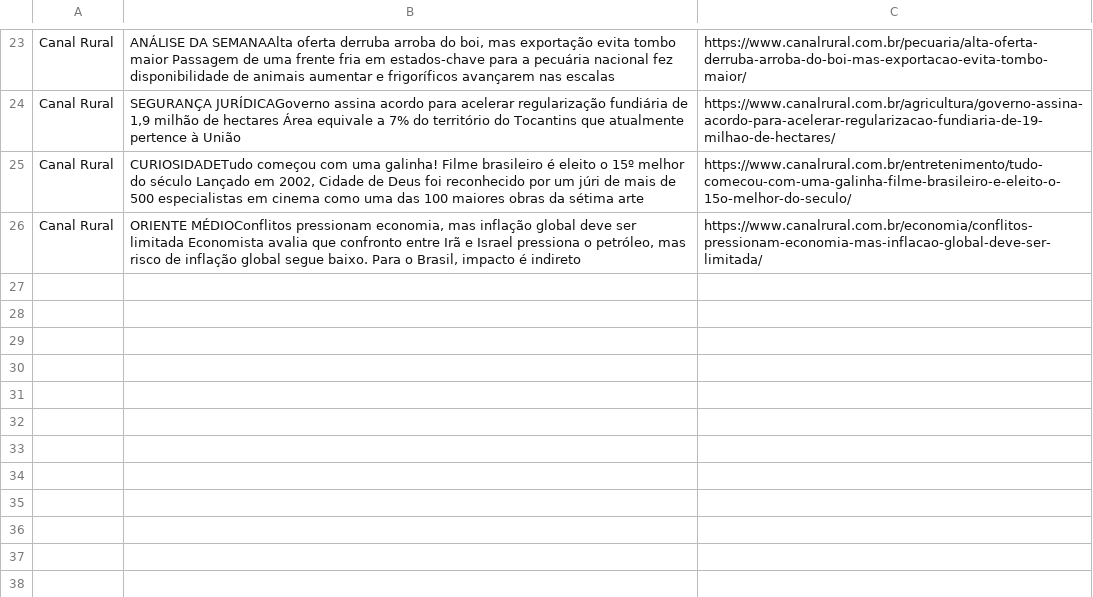
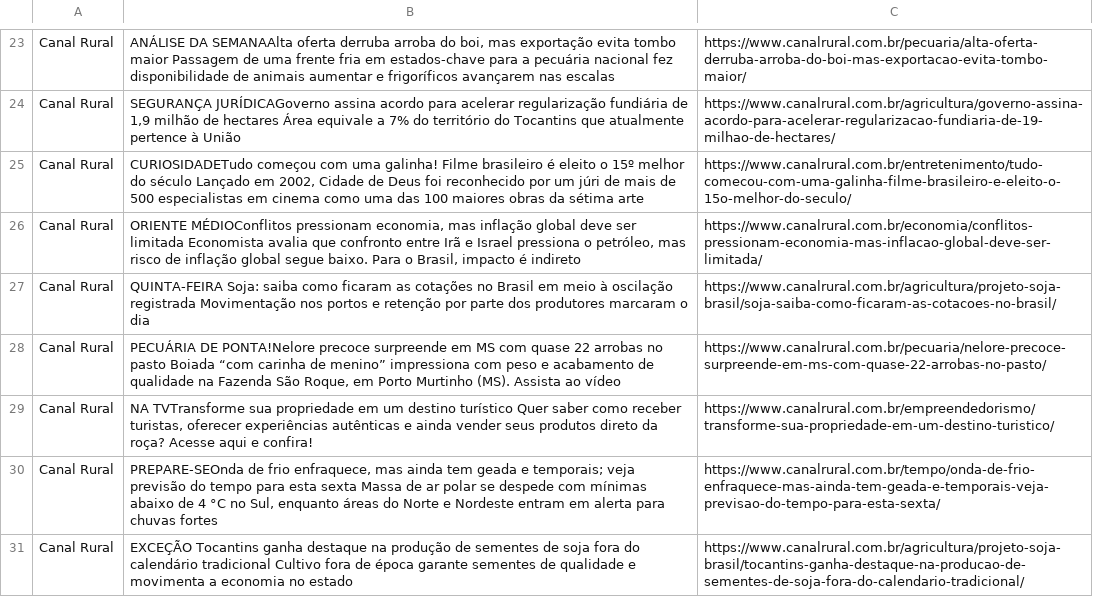
Before and after one commit to edilvannf/AgroNews-Bot, a CSV file: noticias_agronews.csv, drawn as a sheet; only a part is shown, gaps mark what is left out; the diff names each change by its address in the sheet, - before the commit and + after, or states it on an @@ line.

```diff
--- a/noticias_agronews.csv
+++ b/noticias_agronews.csv
+row 27: Canal Rural | QUINTA-FEIRA Soja: saiba como ficaram as cotações no Brasil em meio à oscilação registrada Movimentação nos portos e retenção por parte dos produtores marcaram o dia | https://www.canalrural.com.br/agricultura/projeto-soja-brasil/soja-saiba-como-ficaram-as-cotacoes-no-brasil/
+row 28: Canal Rural | PECUÁRIA DE PONTA!Nelore precoce surpreende em MS com quase 22 arrobas no pasto Boiada “com carinha de menino” impressiona com peso e acabamento de qualidade na Fazenda São Roque, em Porto Murtinho (MS). Assista ao vídeo | https://www.canalrural.com.br/pecuaria/nelore-precoce-surpreende-em-ms-com-quase-22-arrobas-no-pasto/
+row 29: Canal Rural | NA TVTransforme sua propriedade em um destino turístico Quer saber como receber turistas, oferecer experiências autênticas e ainda vender seus produtos direto da roça? Acesse aqui e confira! | https://www.canalrural.com.br/empreendedorismo/transforme-sua-propriedade-em-um-destino-turistico/
+row 30: Canal Rural | PREPARE-SEOnda de frio enfraquece, mas ainda tem geada e temporais; veja previsão do tempo para esta sexta Massa de ar polar se despede com mínimas abaixo de 4 °C no Sul, enquanto áreas do Norte e Nordeste entram em alerta para chuvas fortes | https://www.canalrural.com.br/tempo/onda-de-frio-enfraquece-mas-ainda-tem-geada-e-temporais-veja-previsao-do-tempo-para-esta-sexta/
+row 31: Canal Rural | EXCEÇÃO Tocantins ganha destaque na produção de sementes de soja fora do calendário tradicional Cultivo fora de época garante sementes de qualidade e movimenta a economia no estado | https://www.canalrural.com.br/agricultura/projeto-soja-brasil/tocantins-ganha-destaque-na-producao-de-sementes-de-soja-fora-do-calendario-tradicional/
```
Also changed, not shown: 2 other files.
